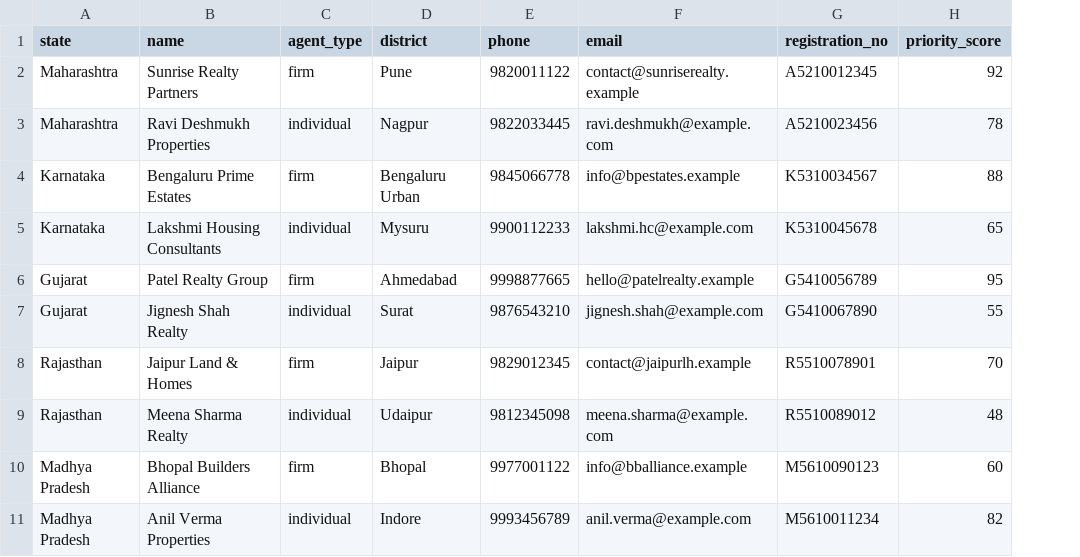
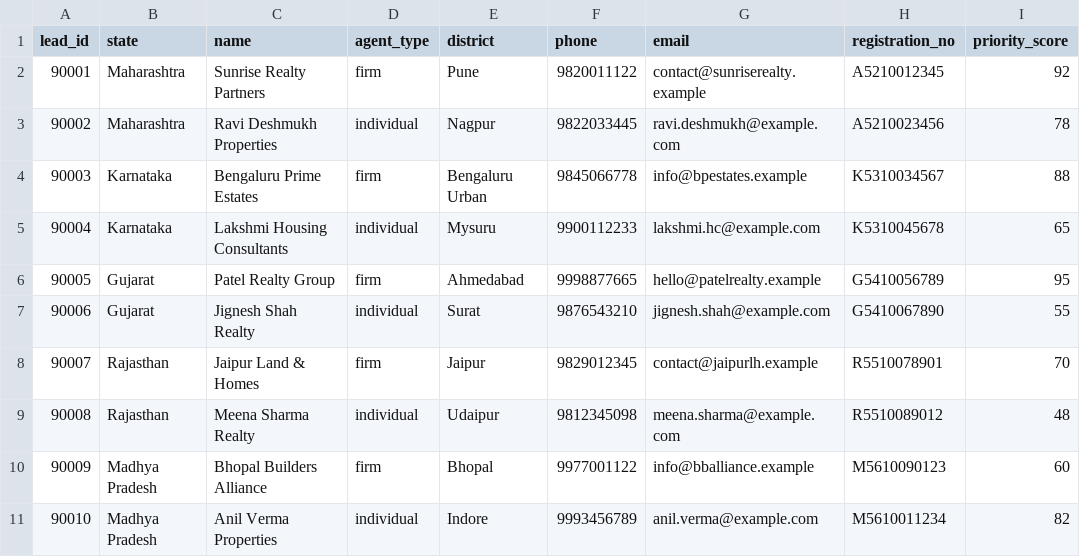
Before and after one commit to Nemnidhi/samvid-lead-engine, a CSV file: data/sample-leads.csv, drawn as a sheet; only a part is shown; the diff names each change by its address in the sheet, - before the commit and + after, or states it on an @@ line.

Commit message:
Rework lead import to key on lead_id, keep real lead data out of git
registration_no collides across distinct businesses in the real RERA
export (one duplicate observed), so upsert now matches on the source
spreadsheet's lead_id instead, and district/phone are no longer required
(292/258 real rows lack them respectively). Also excludes scripts/ from
Next.js lint (standalone CommonJS tooling, not app source) and gitignores
data/master_prioritized_leads.csv since it holds real business PII -
MongoDB is the source of truth for that data, not the repo.

Verified against the real 1,115-row sheet: all rows imported, both
previously-colliding businesses preserved as separate leads.

```diff
--- a/data/sample-leads.csv
+++ b/data/sample-leads.csv
+column A (lead_id), rows 2-11: 90001 | 90002 | 90003 | 90004 | 90005 | 90006 | 90007 | 90008 | 90009 | 90010
```
Also changed, not shown: 3 other files.
